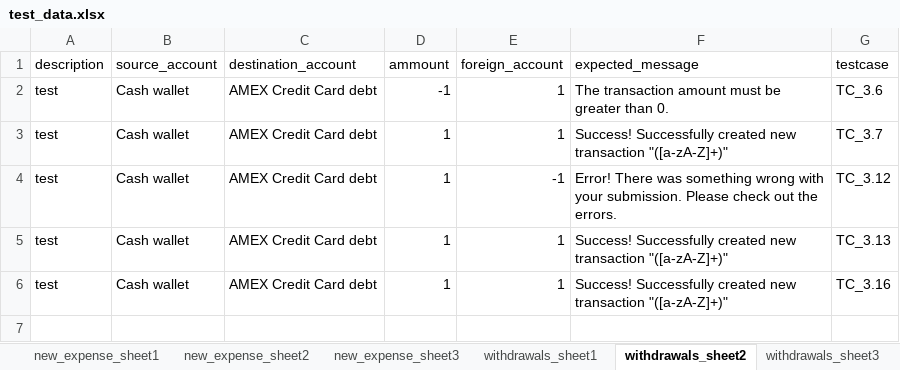
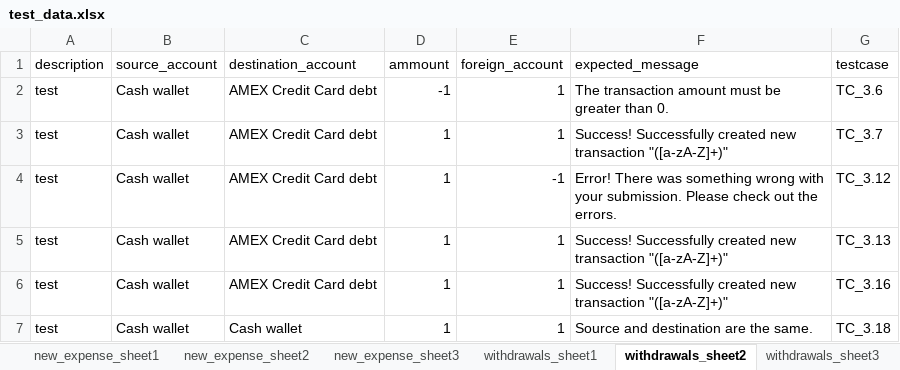
Before and after one commit to ntthuan060102github/software_testing_katalon, an Excel workbook: Data Sources/test_data.xlsx, sheet withdrawals_sheet2, drawn as a sheet; values as stored, in another font and other column widths than the file's, no borders; the diff names each change by its address in the sheet, - before the commit and + after, or states it on an @@ line.

```diff
--- a/Data Sources/test_data.xlsx (sheet withdrawals_sheet2)
+++ b/Data Sources/test_data.xlsx (sheet withdrawals_sheet2)
+row 7: test | Cash wallet | Cash wallet | 1 | 1 | Source and destination are the same. | TC_3.18
```
Also changed, not shown: other sheet tabs, 39 other files.
